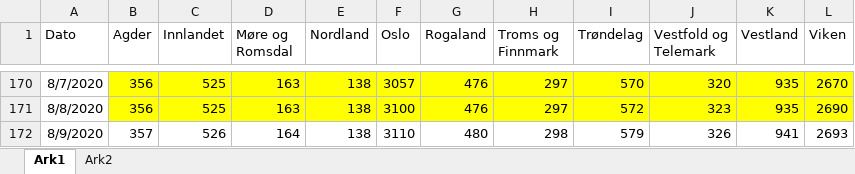
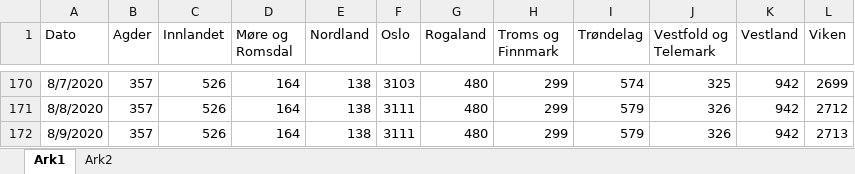
Before and after one commit to NRVA/COVID19_Norge, an Excel workbook: COVID_fylker_standing.xlsx, sheet Ark1, drawn as a sheet; only a part is shown, gaps mark what is left out; values as stored, in another font and other column widths than the file's, no borders; the diff covers the shown part only; the diff names each change by its address in the sheet, - before the commit and + after, or states it on an @@ line.

```diff
--- a/COVID_fylker_standing.xlsx (sheet Ark1)
+++ b/COVID_fylker_standing.xlsx (sheet Ark1)
-B170:L171 fill: #FFFF00
+B170:L171 fill: none
-B170:B171 (Agder): 356
+B170:B171 (Agder): 357
-C170:C171 (Innlandet): 525
+C170:C171 (Innlandet): 526
-D170:D171 (Møre og Romsdal): 163
+D170:D171 (Møre og Romsdal): 164
-F170 (Oslo): 3057
+F170 (Oslo): 3103
-G170:G171 (Rogaland): 476
+G170:G171 (Rogaland): 480
-H170:H171 (Troms og Finnmark): 297
+H170:H171 (Troms og Finnmark): 299
-I170 (Trøndelag): 570
+I170 (Trøndelag): 574
-J170 (Vestfold og Telemark): 320
+J170 (Vestfold og Telemark): 325
-K170:K171 (Vestland): 935
+K170:K171 (Vestland): 942
-L170 (Viken): 2670
+L170 (Viken): 2699
-F171 (Oslo): 3100
+F171 (Oslo): 3111
-I171 (Trøndelag): 572
+I171 (Trøndelag): 579
-J171 (Vestfold og Telemark): 323
+J171 (Vestfold og Telemark): 326
-L171 (Viken): 2690
+L171 (Viken): 2712
-F172 (Oslo): 3110
+F172 (Oslo): 3111
-H172 (Troms og Finnmark): 298
+H172 (Troms og Finnmark): 299
-K172 (Vestland): 941
+K172 (Vestland): 942
-L172 (Viken): 2693
+L172 (Viken): 2713
```
Also changed, not shown: 33 edited cells and cell formats elsewhere in this sheet.
